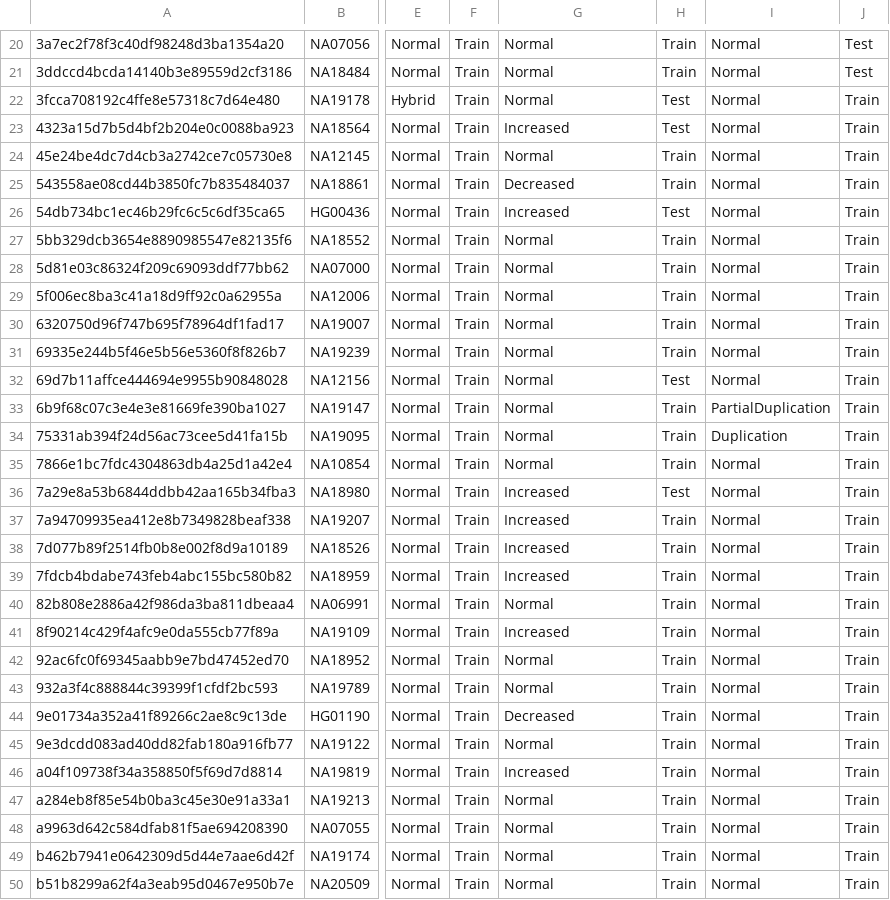
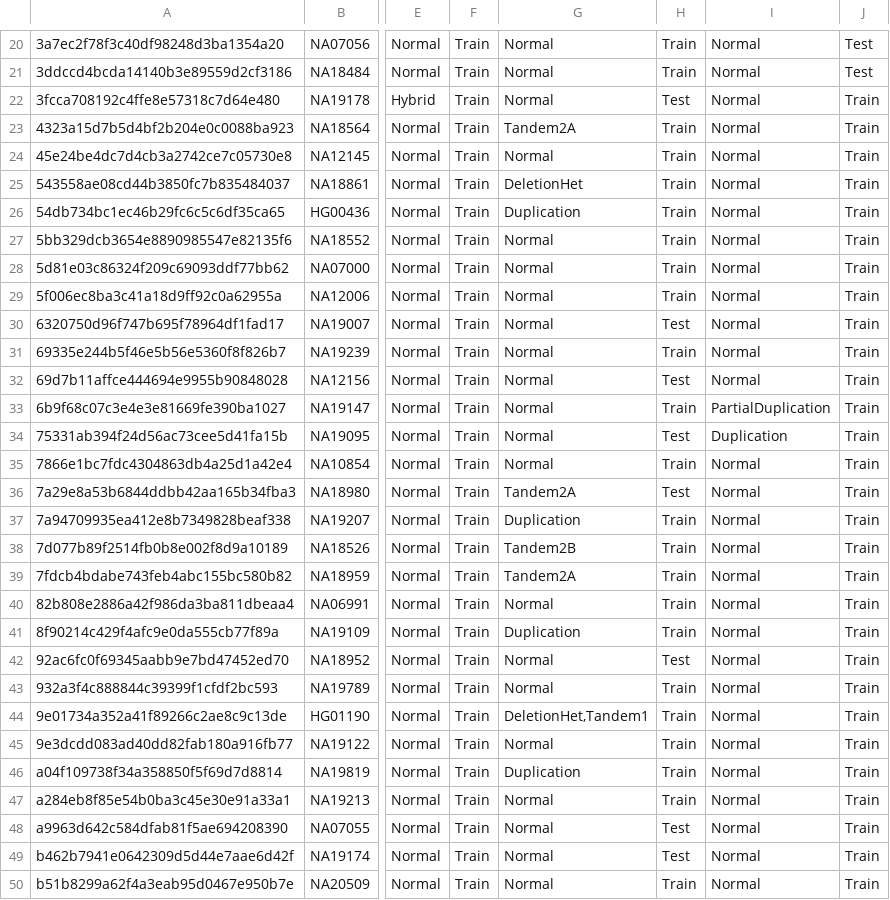
Before and after one commit to sbslee/pypgx, a CSV file: cnv-data/cnv-calls.csv, drawn as a sheet; only a part is shown, gaps mark what is left out; the diff covers the shown part only; the diff names each change by its address in the sheet, - before the commit and + after, or states it on an @@ line.

```diff
--- a/cnv-data/cnv-calls.csv
+++ b/cnv-data/cnv-calls.csv
-G23: Increased
+G23: Tandem2A
-H23: Test
+H23: Train
-G25: Decreased
+G25: DeletionHet
-G26: Increased
+G26: Duplication
-H26: Test
+H26: Train
-H30: Train
+H30: Test
-H34: Train
+H34: Test
-G36: Increased
+G36: Tandem2A
-G37: Increased
+G37: Duplication
-G38: Increased
+G38: Tandem2B
-G39: Increased
+G39: Tandem2A
-G41: Increased
+G41: Duplication
-H42: Train
+H42: Test
-G44: Decreased
+G44: DeletionHet,Tandem1
-G46: Increased
+G46: Duplication
-H48:H49: Train
+H48:H49: Test
```
Also changed, not shown: 18 edited cells elsewhere in this file, pypgx/api/data/cnv-table.csv, 10 other files.
